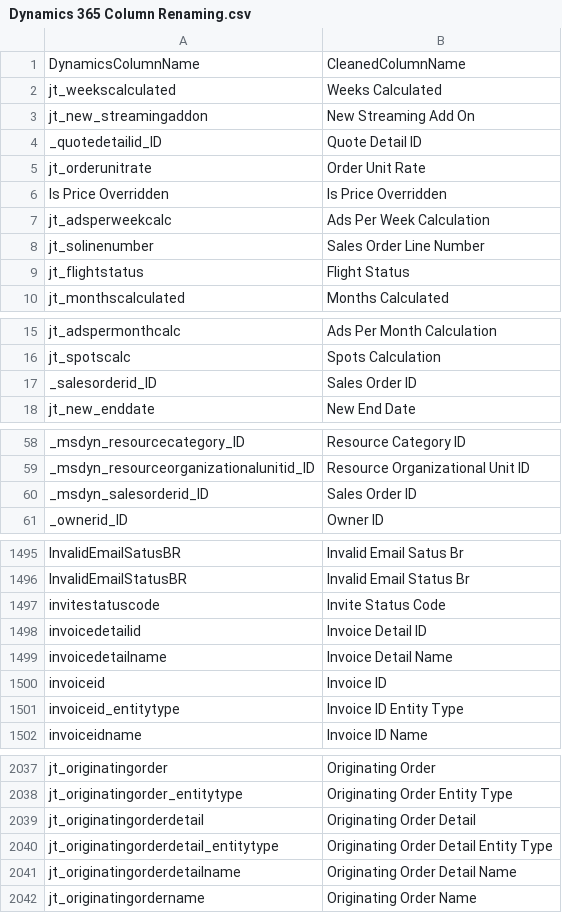
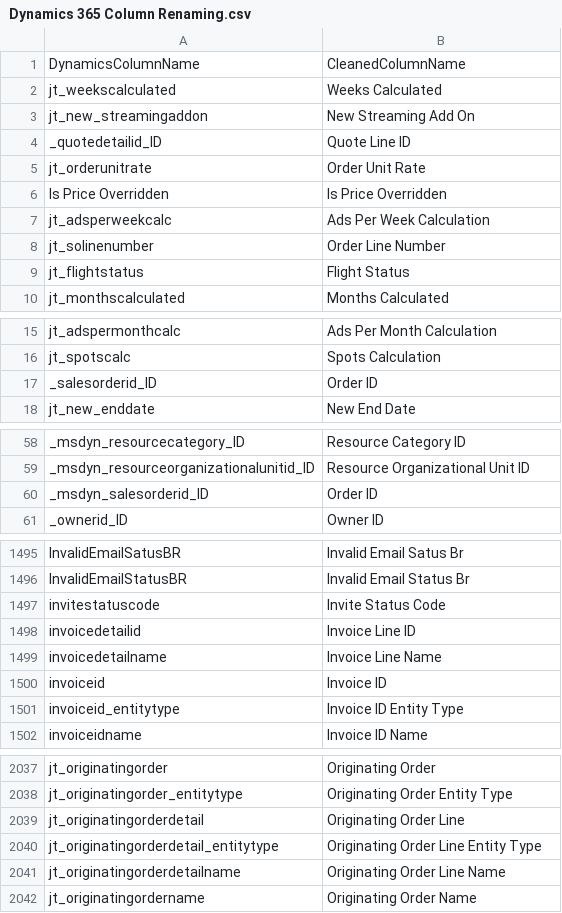
Before and after one commit to preston-reynolds/M-aids, a CSV file: Dynamics 365 Column Renaming.csv, drawn as a sheet; only a part is shown, gaps mark what is left out; the diff covers the shown part only.

```diff
--- a/Dynamics 365 Column Renaming.csv
+++ b/Dynamics 365 Column Renaming.csv
@@ -3,3 +3,3 @@ jt_weekscalculated,Weeks Calculated
 jt_new_streamingaddon,New Streaming Add On
-_quotedetailid_ID,Quote Detail ID
+_quotedetailid_ID,Quote Line ID
 jt_orderunitrate,Order Unit Rate
@@ -7,3 +7,3 @@ Is Price Overridden,Is Price Overridden
 jt_adsperweekcalc,Ads Per Week Calculation
-jt_solinenumber,Sales Order Line Number
+jt_solinenumber,Order Line Number
 jt_flightstatus,Flight Status
@@ -16,3 +16,3 @@ jt_adspermonthcalc,Ads Per Month Calculation
 jt_spotscalc,Spots Calculation
-_salesorderid_ID,Sales Order ID
+_salesorderid_ID,Order ID
 jt_new_enddate,New End Date
@@ -59,3 +59,3 @@ _msdyn_resourcecategory_ID,Resource Category ID
 _msdyn_resourceorganizationalunitid_ID,Resource Organizational Unit ID
-_msdyn_salesorderid_ID,Sales Order ID
+_msdyn_salesorderid_ID,Order ID
 _ownerid_ID,Owner ID
@@ -1497,4 +1497,4 @@ InvalidEmailStatusBR,Invalid Email Status Br
 invitestatuscode,Invite Status Code
-invoicedetailid,Invoice Detail ID
-invoicedetailname,Invoice Detail Name
+invoicedetailid,Invoice Line ID
+invoicedetailname,Invoice Line Name
 invoiceid,Invoice ID
@@ -2038,5 +2038,5 @@ jt_originatingorder,Originating Order
 jt_originatingorder_entitytype,Originating Order Entity Type
-jt_originatingorderdetail,Originating Order Detail
-jt_originatingorderdetail_entitytype,Originating Order Detail Entity Type
-jt_originatingorderdetailname,Originating Order Detail Name
+jt_originatingorderdetail,Originating Order Line
+jt_originatingorderdetail_entitytype,Originating Order Line Entity Type
+jt_originatingorderdetailname,Originating Order Line Name
 jt_originatingordername,Originating Order Name
```
Also changed, not shown: 22 edited cells elsewhere in this file.
